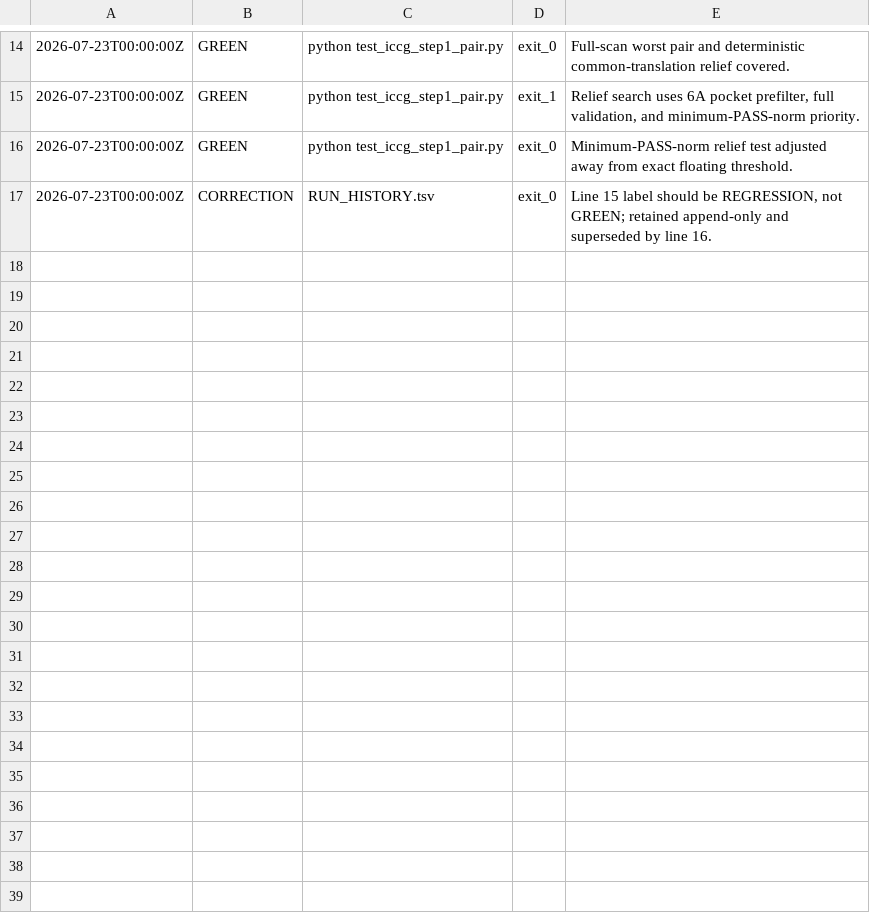
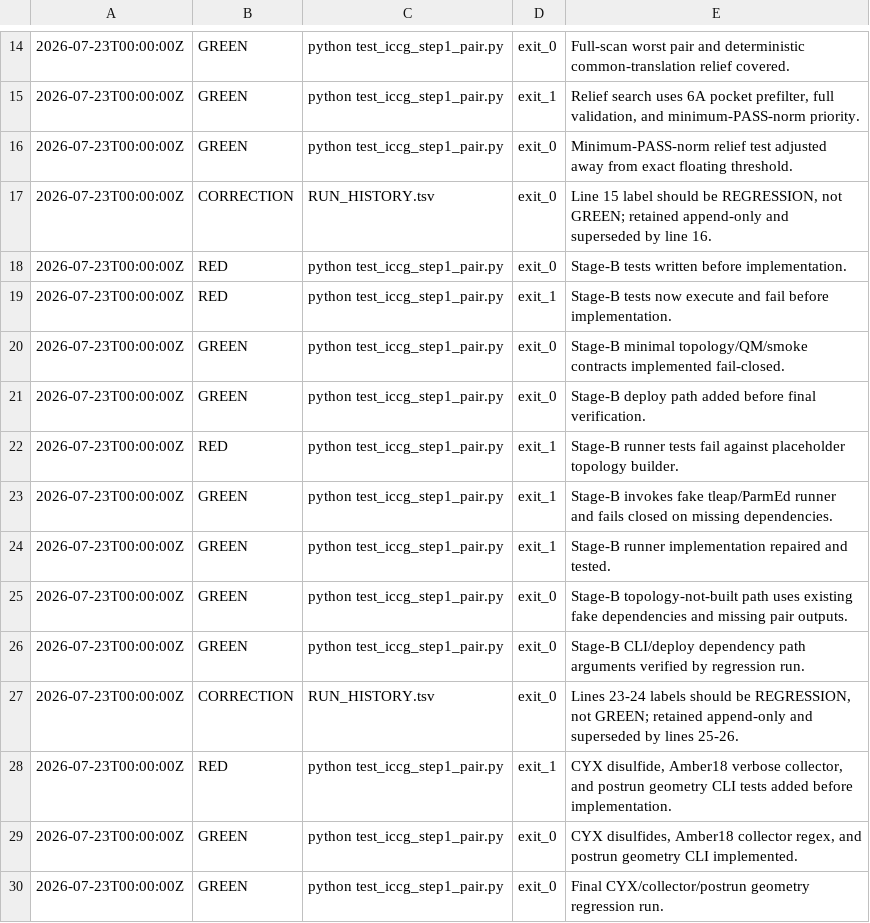
Before and after one commit to bianhuiting918/git-hub-chatgpt-pro, a TSV file: codex_tasks/iccg_qmmm_step1_pair/RUN_HISTORY.tsv, drawn as a sheet; only a part is shown, gaps mark what is left out.

Commit message:
Build and audit ICCG Step1 shared QM/MM topology

```diff
--- a/codex_tasks/iccg_qmmm_step1_pair/RUN_HISTORY.tsv
+++ b/codex_tasks/iccg_qmmm_step1_pair/RUN_HISTORY.tsv
@@ -17 +17,14 @@
 2026-07-23T00:00:00Z	CORRECTION	RUN_HISTORY.tsv	exit_0	Line 15 label should be REGRESSION, not GREEN; retained append-only and superseded by line 16.
+2026-07-23T00:00:00Z	RED	python test_iccg_step1_pair.py	exit_0	Stage-B tests written before implementation.
+2026-07-23T00:00:00Z	RED	python test_iccg_step1_pair.py	exit_1	Stage-B tests now execute and fail before implementation.
+2026-07-23T00:00:00Z	GREEN	python test_iccg_step1_pair.py	exit_0	Stage-B minimal topology/QM/smoke contracts implemented fail-closed.
+2026-07-23T00:00:00Z	GREEN	python test_iccg_step1_pair.py	exit_0	Stage-B deploy path added before final verification.
+2026-07-23T00:00:00Z	RED	python test_iccg_step1_pair.py	exit_1	Stage-B runner tests fail against placeholder topology builder.
+2026-07-23T00:00:00Z	GREEN	python test_iccg_step1_pair.py	exit_1	Stage-B invokes fake tleap/ParmEd runner and fails closed on missing dependencies.
+2026-07-23T00:00:00Z	GREEN	python test_iccg_step1_pair.py	exit_1	Stage-B runner implementation repaired and tested.
+2026-07-23T00:00:00Z	GREEN	python test_iccg_step1_pair.py	exit_0	Stage-B topology-not-built path uses existing fake dependencies and missing pair outputs.
+2026-07-23T00:00:00Z	GREEN	python test_iccg_step1_pair.py	exit_0	Stage-B CLI/deploy dependency path arguments verified by regression run.
+2026-07-23T00:00:00Z	CORRECTION	RUN_HISTORY.tsv	exit_0	Lines 23-24 labels should be REGRESSION, not GREEN; retained append-only and superseded by lines 25-26.
+2026-07-23T00:00:00Z	RED	python test_iccg_step1_pair.py	exit_1	CYX disulfide, Amber18 verbose collector, and postrun geometry CLI tests added before implementation.
+2026-07-23T00:00:00Z	GREEN	python test_iccg_step1_pair.py	exit_0	CYX disulfides, Amber18 collector regex, and postrun geometry CLI implemented.
+2026-07-23T00:00:00Z	GREEN	python test_iccg_step1_pair.py	exit_0	Final CYX/collector/postrun geometry regression run.
```
Also changed, not shown: 7 other files.
